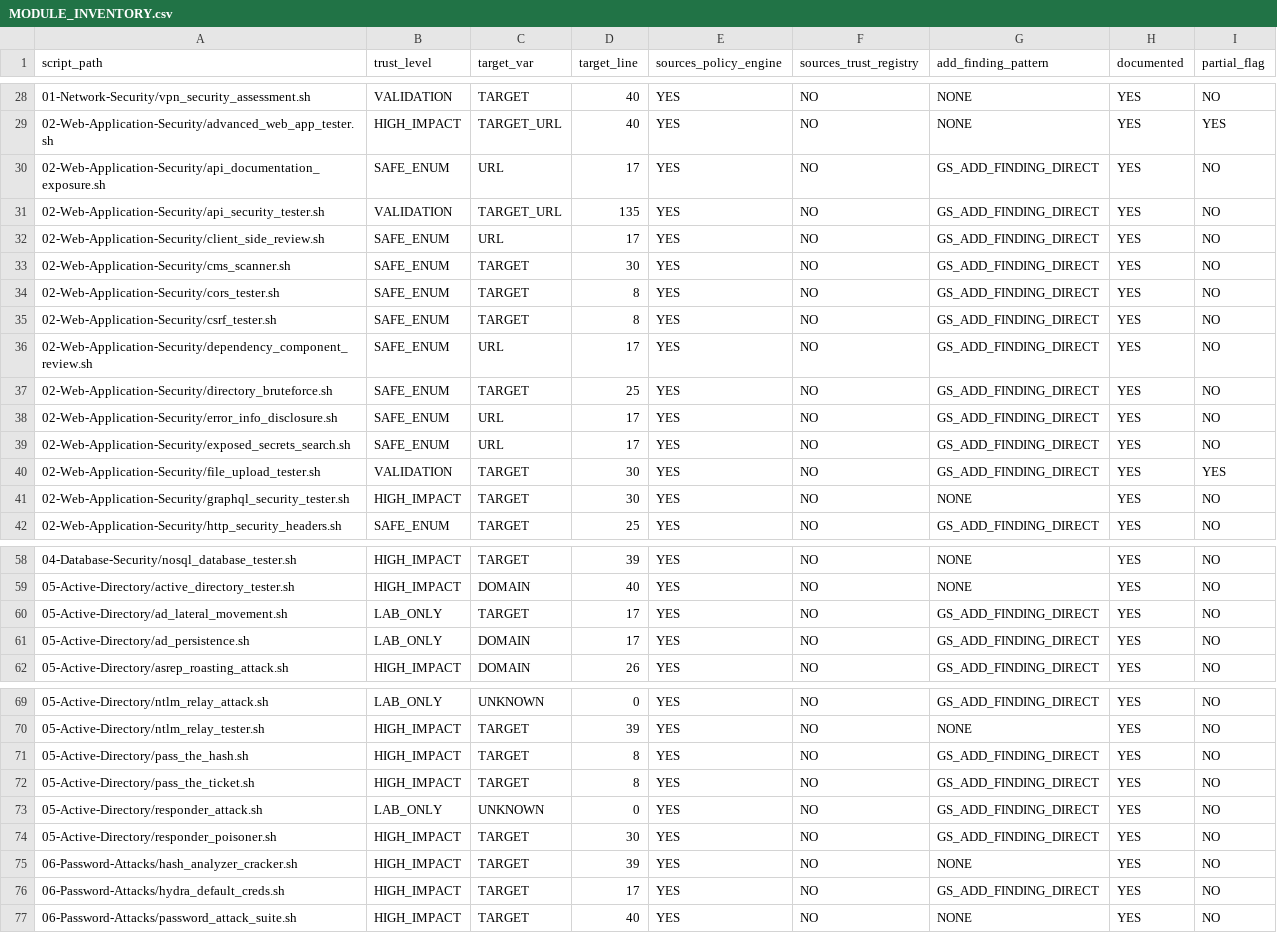
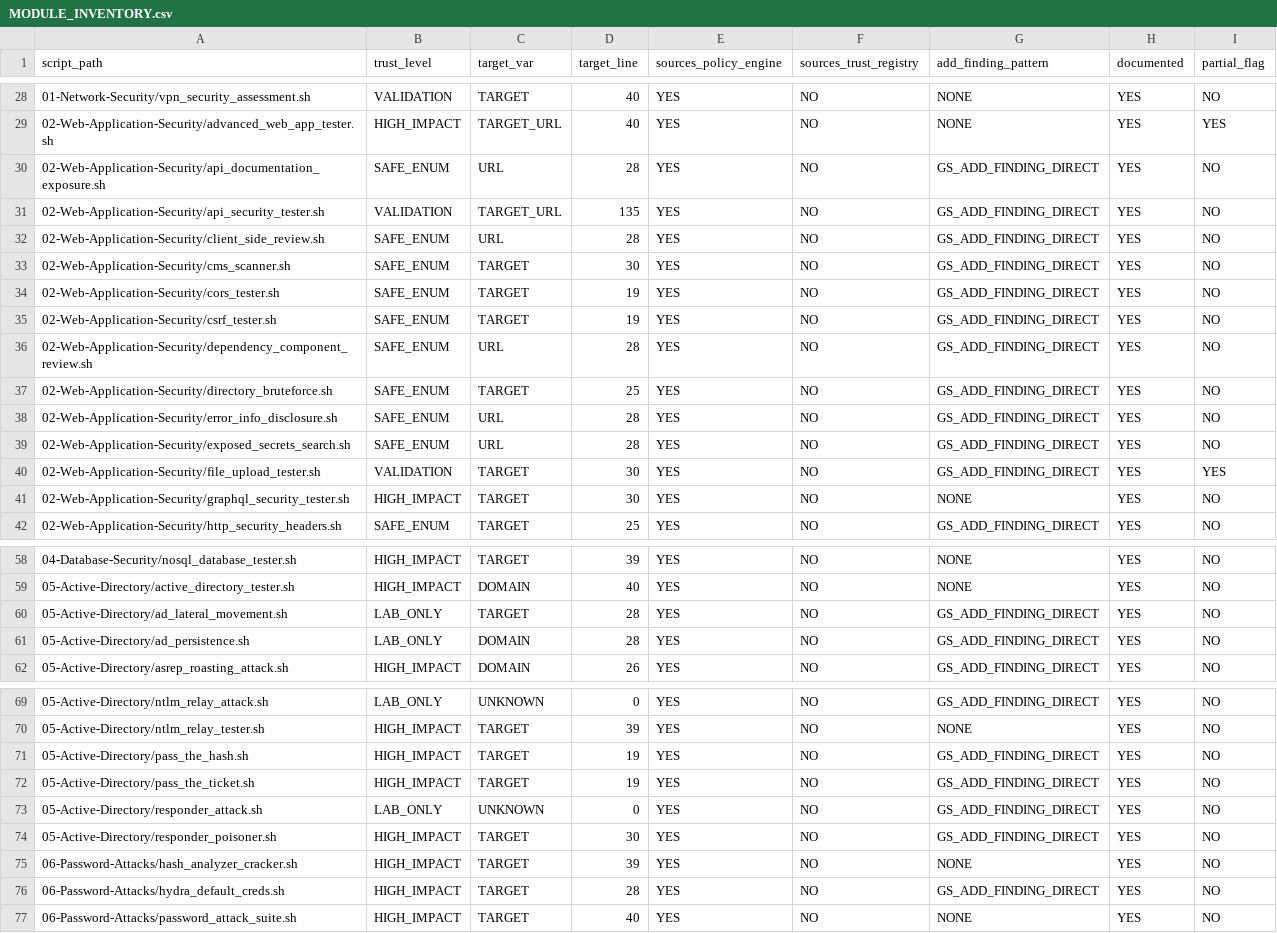
Before and after one commit to fouadailabouni/GhostStrike, a CSV file: bash_scripts_for_pentest/MODULE_INVENTORY.csv, drawn as a sheet; only a part is shown, gaps mark what is left out; the diff covers the shown part only.

```diff
--- a/bash_scripts_for_pentest/MODULE_INVENTORY.csv
+++ b/bash_scripts_for_pentest/MODULE_INVENTORY.csv
@@ -29,12 +29,12 @@ script_path,trust_level,target_var,target_line,sources_policy_engine,sources_tru
 02-Web-Application-Security/advanced_web_app_tester.sh,HIGH_IMPACT,TARGET_URL,40,YES,NO,NONE,YES,YES
-02-Web-Application-Security/api_documentation_exposure.sh,SAFE_ENUM,URL,17,YES,NO,GS_ADD_FINDING_DIRECT,YES,NO
+02-Web-Application-Security/api_documentation_exposure.sh,SAFE_ENUM,URL,28,YES,NO,GS_ADD_FINDING_DIRECT,YES,NO
 02-Web-Application-Security/api_security_tester.sh,VALIDATION,TARGET_URL,135,YES,NO,GS_ADD_FINDING_DIRECT,YES,NO
-02-Web-Application-Security/client_side_review.sh,SAFE_ENUM,URL,17,YES,NO,GS_ADD_FINDING_DIRECT,YES,NO
+02-Web-Application-Security/client_side_review.sh,SAFE_ENUM,URL,28,YES,NO,GS_ADD_FINDING_DIRECT,YES,NO
 02-Web-Application-Security/cms_scanner.sh,SAFE_ENUM,TARGET,30,YES,NO,GS_ADD_FINDING_DIRECT,YES,NO
-02-Web-Application-Security/cors_tester.sh,SAFE_ENUM,TARGET,8,YES,NO,GS_ADD_FINDING_DIRECT,YES,NO
-02-Web-Application-Security/csrf_tester.sh,SAFE_ENUM,TARGET,8,YES,NO,GS_ADD_FINDING_DIRECT,YES,NO
-02-Web-Application-Security/dependency_component_review.sh,SAFE_ENUM,URL,17,YES,NO,GS_ADD_FINDING_DIRECT,YES,NO
+02-Web-Application-Security/cors_tester.sh,SAFE_ENUM,TARGET,19,YES,NO,GS_ADD_FINDING_DIRECT,YES,NO
+02-Web-Application-Security/csrf_tester.sh,SAFE_ENUM,TARGET,19,YES,NO,GS_ADD_FINDING_DIRECT,YES,NO
+02-Web-Application-Security/dependency_component_review.sh,SAFE_ENUM,URL,28,YES,NO,GS_ADD_FINDING_DIRECT,YES,NO
 02-Web-Application-Security/directory_bruteforce.sh,SAFE_ENUM,TARGET,25,YES,NO,GS_ADD_FINDING_DIRECT,YES,NO
-02-Web-Application-Security/error_info_disclosure.sh,SAFE_ENUM,URL,17,YES,NO,GS_ADD_FINDING_DIRECT,YES,NO
-02-Web-Application-Security/exposed_secrets_search.sh,SAFE_ENUM,URL,17,YES,NO,GS_ADD_FINDING_DIRECT,YES,NO
+02-Web-Application-Security/error_info_disclosure.sh,SAFE_ENUM,URL,28,YES,NO,GS_ADD_FINDING_DIRECT,YES,NO
+02-Web-Application-Security/exposed_secrets_search.sh,SAFE_ENUM,URL,28,YES,NO,GS_ADD_FINDING_DIRECT,YES,NO
 02-Web-Application-Security/file_upload_tester.sh,VALIDATION,TARGET,30,YES,NO,GS_ADD_FINDING_DIRECT,YES,YES
@@ -59,4 +59,4 @@ script_path,trust_level,target_var,target_line,sources_policy_engine,sources_tru
 05-Active-Directory/active_directory_tester.sh,HIGH_IMPACT,DOMAIN,40,YES,NO,NONE,YES,NO
-05-Active-Directory/ad_lateral_movement.sh,LAB_ONLY,TARGET,17,YES,NO,GS_ADD_FINDING_DIRECT,YES,NO
-05-Active-Directory/ad_persistence.sh,LAB_ONLY,DOMAIN,17,YES,NO,GS_ADD_FINDING_DIRECT,YES,NO
+05-Active-Directory/ad_lateral_movement.sh,LAB_ONLY,TARGET,28,YES,NO,GS_ADD_FINDING_DIRECT,YES,NO
+05-Active-Directory/ad_persistence.sh,LAB_ONLY,DOMAIN,28,YES,NO,GS_ADD_FINDING_DIRECT,YES,NO
 05-Active-Directory/asrep_roasting_attack.sh,HIGH_IMPACT,DOMAIN,26,YES,NO,GS_ADD_FINDING_DIRECT,YES,NO
@@ -70,4 +70,4 @@ script_path,trust_level,target_var,target_line,sources_policy_engine,sources_tru
 05-Active-Directory/ntlm_relay_tester.sh,HIGH_IMPACT,TARGET,39,YES,NO,NONE,YES,NO
-05-Active-Directory/pass_the_hash.sh,HIGH_IMPACT,TARGET,8,YES,NO,GS_ADD_FINDING_DIRECT,YES,NO
-05-Active-Directory/pass_the_ticket.sh,HIGH_IMPACT,TARGET,8,YES,NO,GS_ADD_FINDING_DIRECT,YES,NO
+05-Active-Directory/pass_the_hash.sh,HIGH_IMPACT,TARGET,19,YES,NO,GS_ADD_FINDING_DIRECT,YES,NO
+05-Active-Directory/pass_the_ticket.sh,HIGH_IMPACT,TARGET,19,YES,NO,GS_ADD_FINDING_DIRECT,YES,NO
 05-Active-Directory/responder_attack.sh,LAB_ONLY,UNKNOWN,0,YES,NO,GS_ADD_FINDING_DIRECT,YES,NO
@@ -75,3 +75,3 @@ script_path,trust_level,target_var,target_line,sources_policy_engine,sources_tru
 06-Password-Attacks/hash_analyzer_cracker.sh,HIGH_IMPACT,TARGET,39,YES,NO,NONE,YES,NO
-06-Password-Attacks/hydra_default_creds.sh,HIGH_IMPACT,TARGET,17,YES,NO,GS_ADD_FINDING_DIRECT,YES,NO
+06-Password-Attacks/hydra_default_creds.sh,HIGH_IMPACT,TARGET,28,YES,NO,GS_ADD_FINDING_DIRECT,YES,NO
 06-Password-Attacks/password_attack_suite.sh,HIGH_IMPACT,TARGET,40,YES,NO,NONE,YES,NO
```
Also changed, not shown: 8 edited cells elsewhere in this file, 37 other files.
